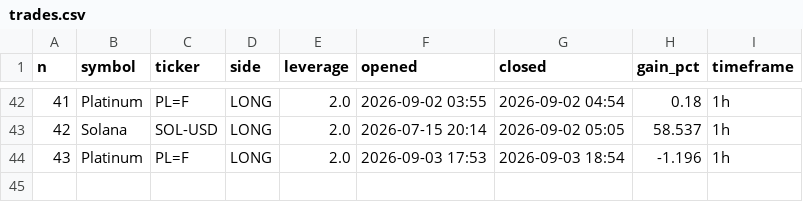
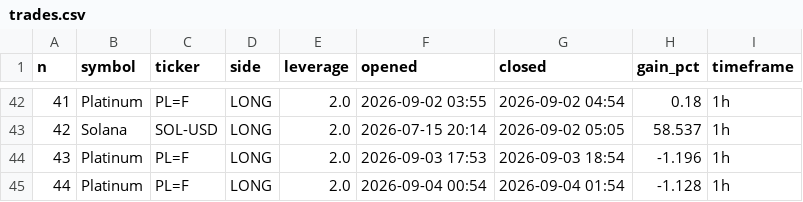
Before and after one commit to mnaghshvarian/NIchipsinc, a CSV file: trades.csv, drawn as a sheet; only a part is shown, gaps mark what is left out; the diff names each change by its address in the sheet, - before the commit and + after, or states it on an @@ line.

```diff
--- a/trades.csv
+++ b/trades.csv
+row 45: 44 | Platinum | PL=F | LONG | 2.0 | 2026-09-04 00:54 | 2026-09-04 01:54 | -1.128 | 1h
```
Also changed, not shown: 19 other files.
